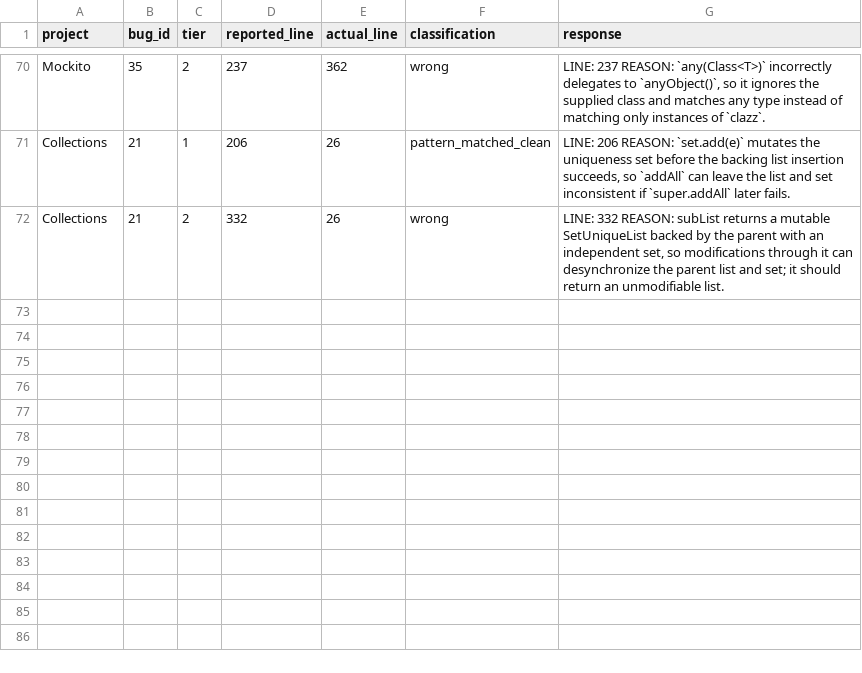
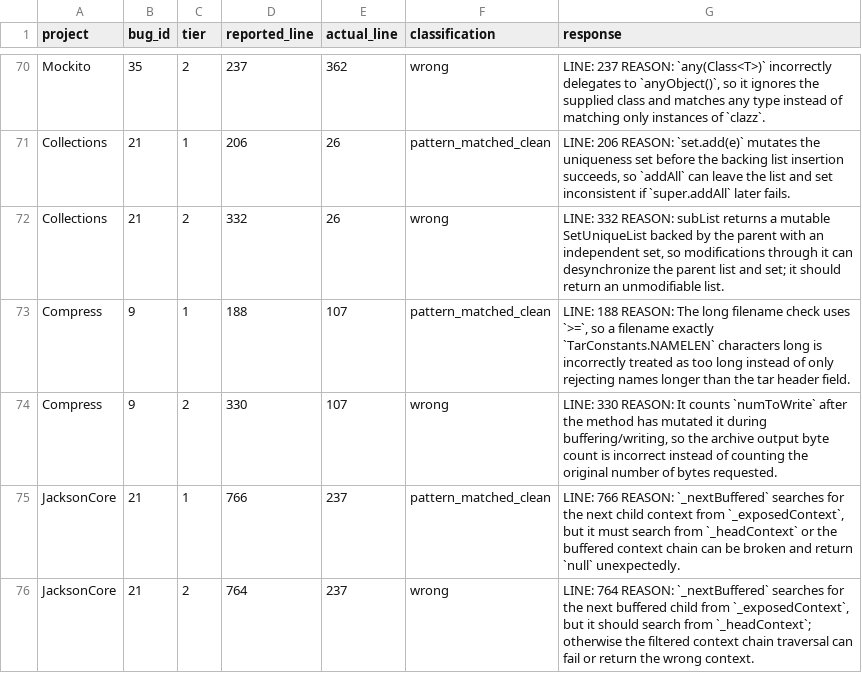
Before and after one commit to sanjana-ghanta/LLM-Bug-Study, a CSV file: results/java/results_exp6_bugid_recall_GPT-5.5.csv, drawn as a sheet; only a part is shown, gaps mark what is left out; the diff names each change by its address in the sheet, - before the commit and + after, or states it on an @@ line.

Commit message:
Update results for GPT 5.5 of 420 examples per language

```diff
--- a/results/java/results_exp6_bugid_recall_GPT-5.5.csv
+++ b/results/java/results_exp6_bugid_recall_GPT-5.5.csv
+row 73: Compress | 9 | 1 | 188 | 107 | pattern_matched_clean | LINE: 188 REASON: The long filename check uses `>=`, so a filename exactly `TarConstants.NAMELEN` characters long is incorrectly treated as too long instead of only rejecting names longer than the tar header field.
+row 74: Compress | 9 | 2 | 330 | 107 | wrong | LINE: 330 REASON: It counts `numToWrite` after the method has mutated it during buffering/writing, so the archive output byte count is incorrect instead of counting the original number of bytes requested.
+row 75: JacksonCore | 21 | 1 | 766 | 237 | pattern_matched_clean | LINE: 766 REASON: `_nextBuffered` searches for the next child context from `_exposedContext`, but it must search from `_headContext` or the buffered context chain can be broken and return `null` unexpectedly.
+row 76: JacksonCore | 21 | 2 | 764 | 237 | wrong | LINE: 764 REASON: `_nextBuffered` searches for the next buffered child from `_exposedContext`, but it should search from `_headContext`; otherwise the filtered context chain traversal can fail or return the wrong context.
```
Also changed, not shown: results/java/results_exp7_context_framing_GPT-5.5.csv, results/python/results_exp6_bugid_recall_python_GPT-5.5.csv, 5 other files.
